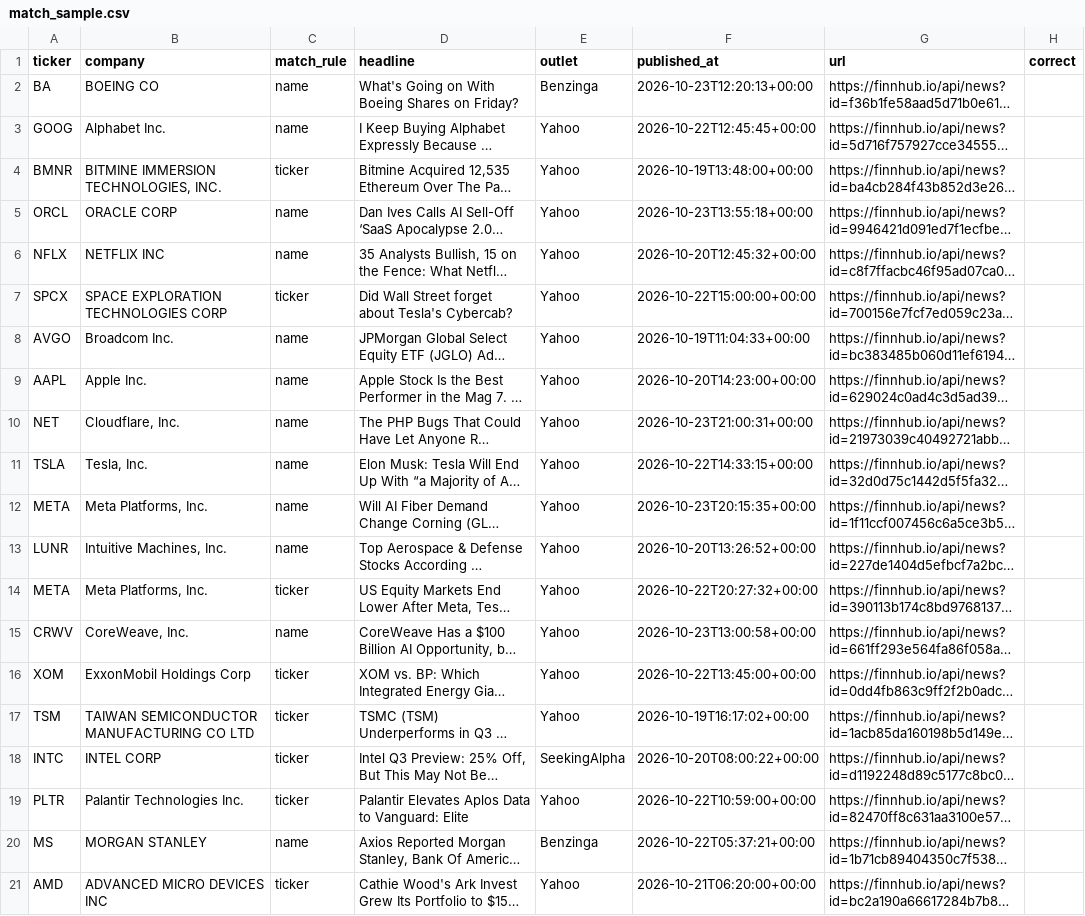
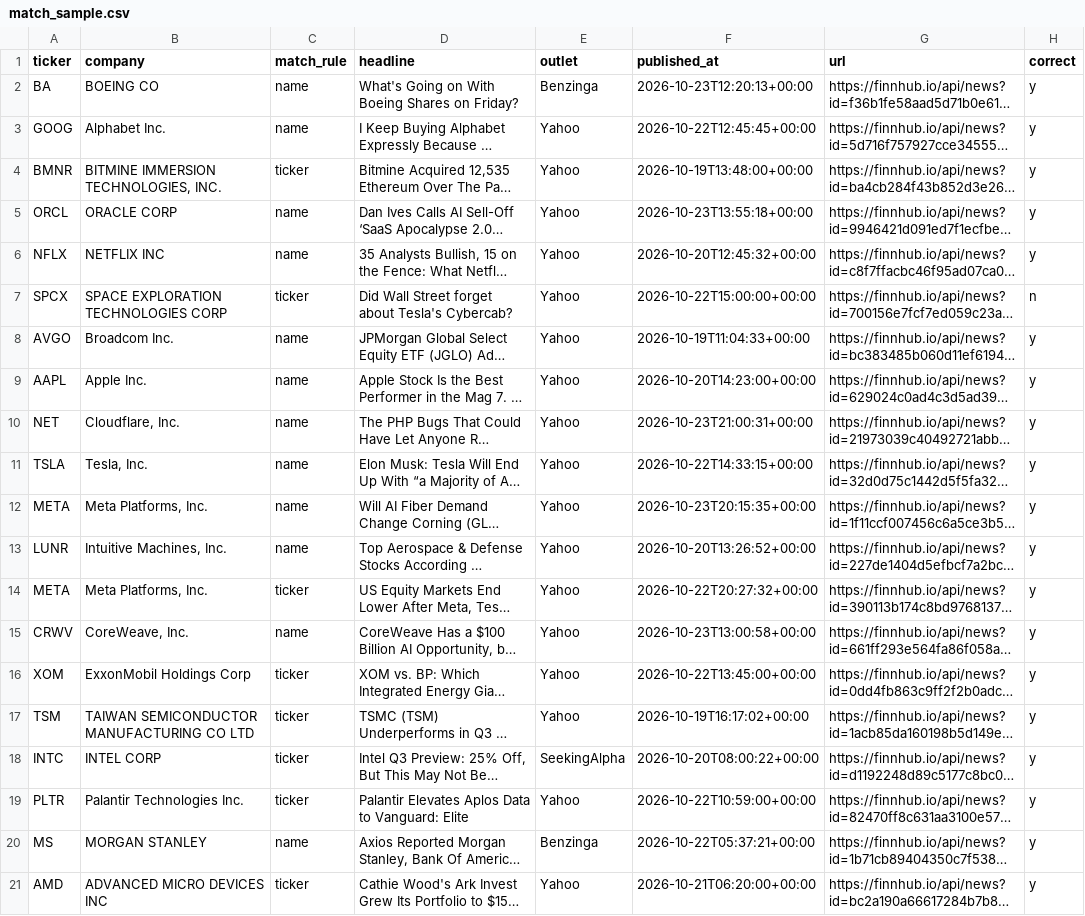
Before and after one commit to Perennial-asian-boiz/PerennialBackend, a CSV file: development/backend/prototypes/news/match_sample.csv, drawn as a sheet; long unchanged cells end in …; the diff names each change by its address in the sheet, - before the commit and + after, or states it on an @@ line.

```diff
--- a/development/backend/prototypes/news/match_sample.csv
+++ b/development/backend/prototypes/news/match_sample.csv
-H2:H6 (correct): (empty)
+H2:H6 (correct): y
-H7 (correct): (empty)
+H7 (correct): n
-H8:H21 (correct): (empty)
+H8:H21 (correct): y
```
Also changed, not shown: 1 other file.
